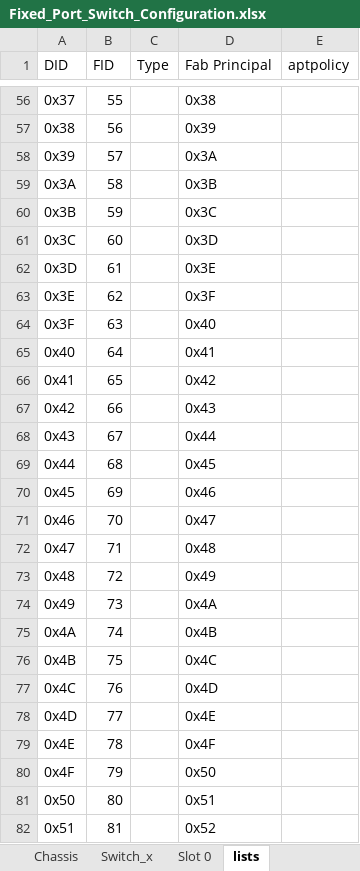
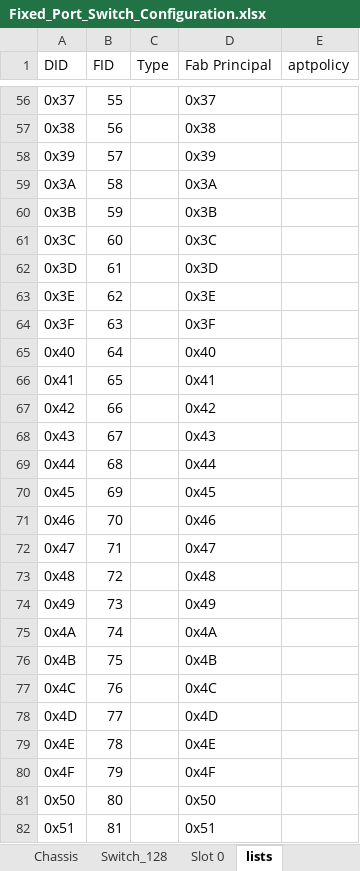
Before and after one commit to jconsoli/brocade-rest-api-applications, an Excel workbook: Fixed_Port_Switch_Configuration.xlsx, sheet lists, drawn as a sheet; only a part is shown, gaps mark what is left out; values as stored, in another font and other column widths than the file's, no borders; the diff covers the shown part only; the diff names each change by its address in the sheet, - before the commit and + after, or states it on an @@ line.

```diff
--- a/Fixed_Port_Switch_Configuration.xlsx (sheet lists)
+++ b/Fixed_Port_Switch_Configuration.xlsx (sheet lists)
-sheet tab: Switch_x
+sheet tab: Switch_128
-D56 (Fab Principal): 0x38
+D56 (Fab Principal): 0x37
-D57 (Fab Principal): 0x39
+D57 (Fab Principal): 0x38
-D58 (Fab Principal): 0x3A
+D58 (Fab Principal): 0x39
-D59 (Fab Principal): 0x3B
+D59 (Fab Principal): 0x3A
-D60 (Fab Principal): 0x3C
+D60 (Fab Principal): 0x3B
-D61 (Fab Principal): 0x3D
+D61 (Fab Principal): 0x3C
-D62 (Fab Principal): 0x3E
+D62 (Fab Principal): 0x3D
-D63 (Fab Principal): 0x3F
+D63 (Fab Principal): 0x3E
-D64 (Fab Principal): 0x40
+D64 (Fab Principal): 0x3F
-D65 (Fab Principal): 0x41
+D65 (Fab Principal): 0x40
-D66 (Fab Principal): 0x42
+D66 (Fab Principal): 0x41
-D67 (Fab Principal): 0x43
+D67 (Fab Principal): 0x42
-D68 (Fab Principal): 0x44
+D68 (Fab Principal): 0x43
-D69 (Fab Principal): 0x45
+D69 (Fab Principal): 0x44
-D70 (Fab Principal): 0x46
+D70 (Fab Principal): 0x45
-D71 (Fab Principal): 0x47
+D71 (Fab Principal): 0x46
-D72 (Fab Principal): 0x48
+D72 (Fab Principal): 0x47
-D73 (Fab Principal): 0x49
+D73 (Fab Principal): 0x48
-D74 (Fab Principal): 0x4A
+D74 (Fab Principal): 0x49
-D75 (Fab Principal): 0x4B
+D75 (Fab Principal): 0x4A
-D76 (Fab Principal): 0x4C
+D76 (Fab Principal): 0x4B
-D77 (Fab Principal): 0x4D
+D77 (Fab Principal): 0x4C
-D78 (Fab Principal): 0x4E
+D78 (Fab Principal): 0x4D
-D79 (Fab Principal): 0x4F
+D79 (Fab Principal): 0x4E
-D80 (Fab Principal): 0x50
+D80 (Fab Principal): 0x4F
-D81 (Fab Principal): 0x51
+D81 (Fab Principal): 0x50
-D82 (Fab Principal): 0x52
+D82 (Fab Principal): 0x51
```
Also changed, not shown: 1 added row and 212 edited cells elsewhere in this sheet, sheet Instructions, sheet Chassis, sheet Slot_x_Terms, sheet Slot 0, formulas that keep their value, 5 other files.
